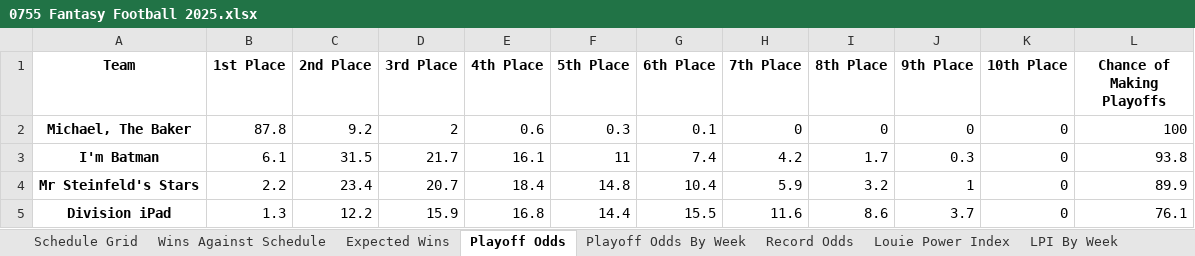
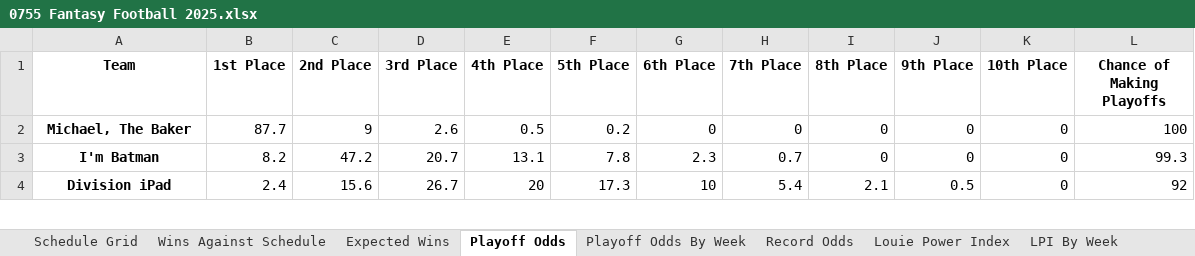
Before and after one commit to LouieR3/FantasyFootballApp, an Excel workbook: leagues/0755 Fantasy Football 2025.xlsx, sheet Playoff Odds, drawn as a sheet; only a part is shown; values as stored, in another font and other column widths than the file's, no borders; removed rows and columns are numbered as before the commit, all else as after; the diff covers the shown part only; the diff names each change by its address in the sheet, - before the commit and + after, or states it on an @@ line.

```diff
--- a/leagues/0755 Fantasy Football 2025.xlsx (sheet Playoff Odds)
+++ b/leagues/0755 Fantasy Football 2025.xlsx (sheet Playoff Odds)
-B2 (1st Place): 87.8
+B2 (1st Place): 87.7
-C2 (2nd Place): 9.2
+C2 (2nd Place): 9
-D2 (3rd Place): 2
+D2 (3rd Place): 2.6
-E2 (4th Place): 0.6
+E2 (4th Place): 0.5
-F2 (5th Place): 0.3
+F2 (5th Place): 0.2
-G2 (6th Place): 0.1
+G2 (6th Place): 0
-B3 (1st Place): 6.1
+B3 (1st Place): 8.2
-C3 (2nd Place): 31.5
+C3 (2nd Place): 47.2
-D3 (3rd Place): 21.7
+D3 (3rd Place): 20.7
-E3 (4th Place): 16.1
+E3 (4th Place): 13.1
-F3 (5th Place): 11
+F3 (5th Place): 7.8
-G3 (6th Place): 7.4
+G3 (6th Place): 2.3
-H3 (7th Place): 4.2
+H3 (7th Place): 0.7
-I3 (8th Place): 1.7
+I3 (8th Place): 0
-J3 (9th Place): 0.3
+J3 (9th Place): 0
-L3 (Chance of Making Playoffs): 93.8
+L3 (Chance of Making Playoffs): 99.3
-row 4: Mr Steinfeld's Stars | 2.2 | 23.4 | 20.7 | 18.4 | 14.8 | 10.4 | 5.9 | 3.2 | 1 | 0 | 89.9
-B4 (1st Place): 1.3
+B4 (1st Place): 2.4
-C4 (2nd Place): 12.2
+C4 (2nd Place): 15.6
-D4 (3rd Place): 15.9
+D4 (3rd Place): 26.7
-E4 (4th Place): 16.8
+E4 (4th Place): 20
-F4 (5th Place): 14.4
+F4 (5th Place): 17.3
-G4 (6th Place): 15.5
+G4 (6th Place): 10
-H4 (7th Place): 11.6
+H4 (7th Place): 5.4
-I4 (8th Place): 8.6
+I4 (8th Place): 2.1
-J4 (9th Place): 3.7
+J4 (9th Place): 0.5
-L4 (Chance of Making Playoffs): 76.1
+L4 (Chance of Making Playoffs): 92
```
Also changed, not shown: 1 added row and 59 edited cells elsewhere in this sheet, sheet Playoff Odds By Week, sheet Schedule Grid, sheet Record Odds, sheet LPI By Week, sheet Louie Power Index, sheet Expected Wins, 2 more sheets, leagues/Family Fantasy 2025.xlsx, leagues/Pennoni Younglings 2025.xlsx, 11 other files.
